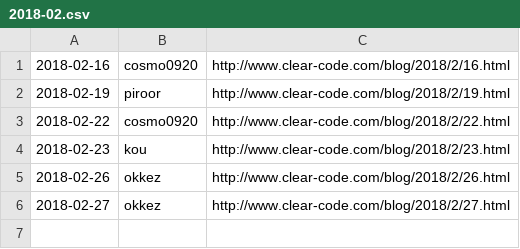
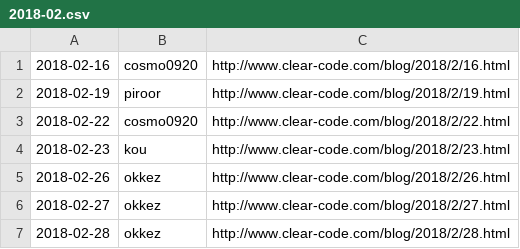
Before and after one commit to clear-code/statistics, a CSV file: blog/2018-02.csv, drawn as a sheet.

Commit message:
Add blog entry!!

```diff
--- a/blog/2018-02.csv
+++ b/blog/2018-02.csv
@@ -6 +6,2 @@
 2018-02-27,okkez,http://www.clear-code.com/blog/2018/2/27.html
+2018-02-28,okkez,http://www.clear-code.com/blog/2018/2/28.html
```
